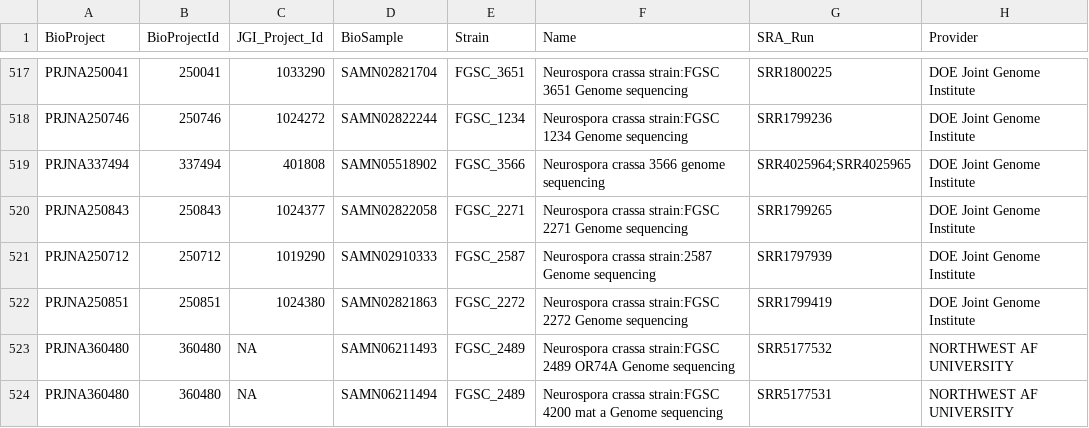
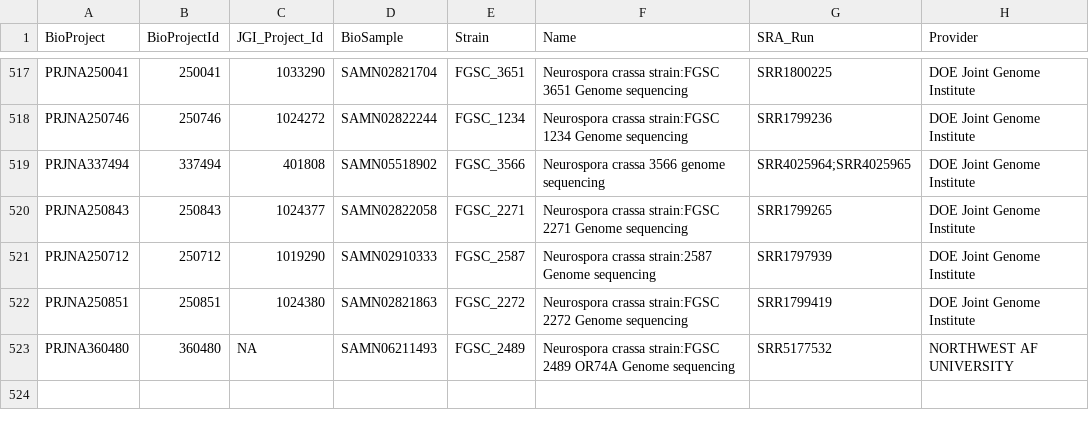
Before and after one commit to stajichlab/Ncrassa_mutant_analyses, a CSV file: metadata/bioprojects.csv, drawn as a sheet; only a part is shown, gaps mark what is left out.

```diff
--- a/metadata/bioprojects.csv
+++ b/metadata/bioprojects.csv
@@ -523,2 +523 @@ PRJNA250851,250851,1024380,SAMN02821863,FGSC_2272,Neurospora crassa strain:FGSC
 PRJNA360480,360480,NA,SAMN06211493,FGSC_2489,Neurospora crassa strain:FGSC 2489 OR74A Genome sequencing,SRR5177532,NORTHWEST AF UNIVERSITY
-PRJNA360480,360480,NA,SAMN06211494,FGSC_2489,Neurospora crassa strain:FGSC 4200 mat a Genome sequencing,SRR5177531,NORTHWEST AF UNIVERSITY
```
Also changed, not shown: 2 other files.
